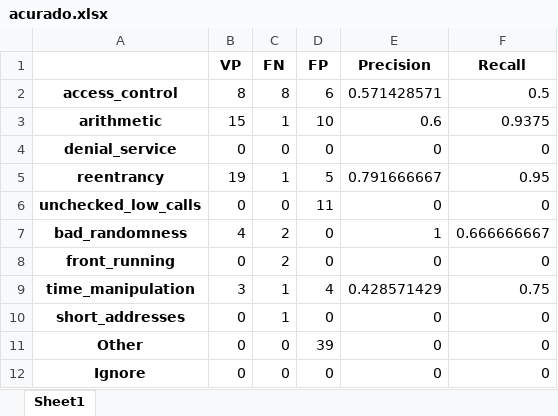
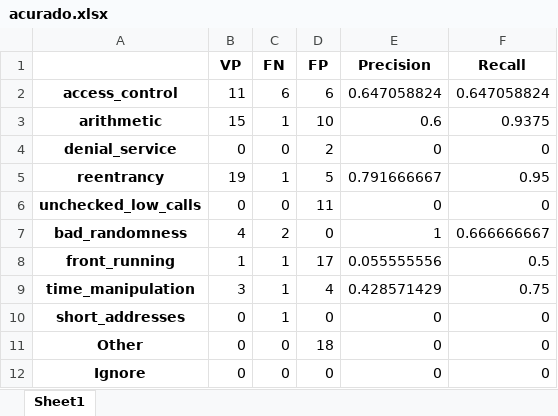
Before and after one commit to drinith/analysis_mestrado, an Excel workbook: mythril/teste_0.24.7_smartbugs-curated/acurado.xlsx, sheet Sheet1, drawn as a sheet; values as stored, in another font and other column widths than the file's, no borders; the diff names each change by its address in the sheet, - before the commit and + after, or states it on an @@ line.

```diff
--- a/mythril/teste_0.24.7_smartbugs-curated/acurado.xlsx (sheet Sheet1)
+++ b/mythril/teste_0.24.7_smartbugs-curated/acurado.xlsx (sheet Sheet1)
-B2 (VP): 8
+B2 (VP): 11
-C2 (FN): 8
+C2 (FN): 6
-E2 (Precision): 0.571428571
+E2 (Precision): 0.647058824
-F2 (Recall): 0.5
+F2 (Recall): 0.647058824
-D4 (FP): 0
+D4 (FP): 2
-B8 (VP): 0
+B8 (VP): 1
-C8 (FN): 2
+C8 (FN): 1
-D8 (FP): 0
+D8 (FP): 17
-E8 (Precision): 0
+E8 (Precision): 0.055555556
-F8 (Recall): 0
+F8 (Recall): 0.5
-D11 (FP): 39
+D11 (FP): 18
```
Also changed, not shown: mythril/teste_0.24.7_smartbugs-curated/results/resultado.xlsx, mythril/teste_0.24.7_smartbugs-curated/teste_0.24.7_mythril_smartbugs-curated_soma.xlsx, 6 other files.
